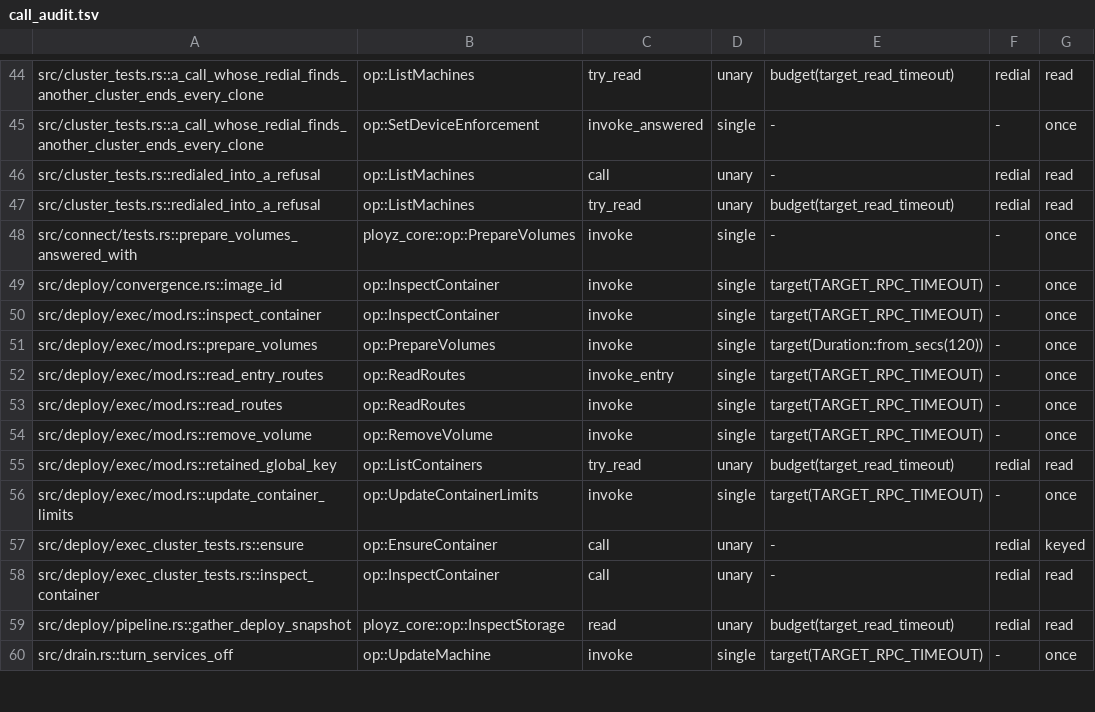
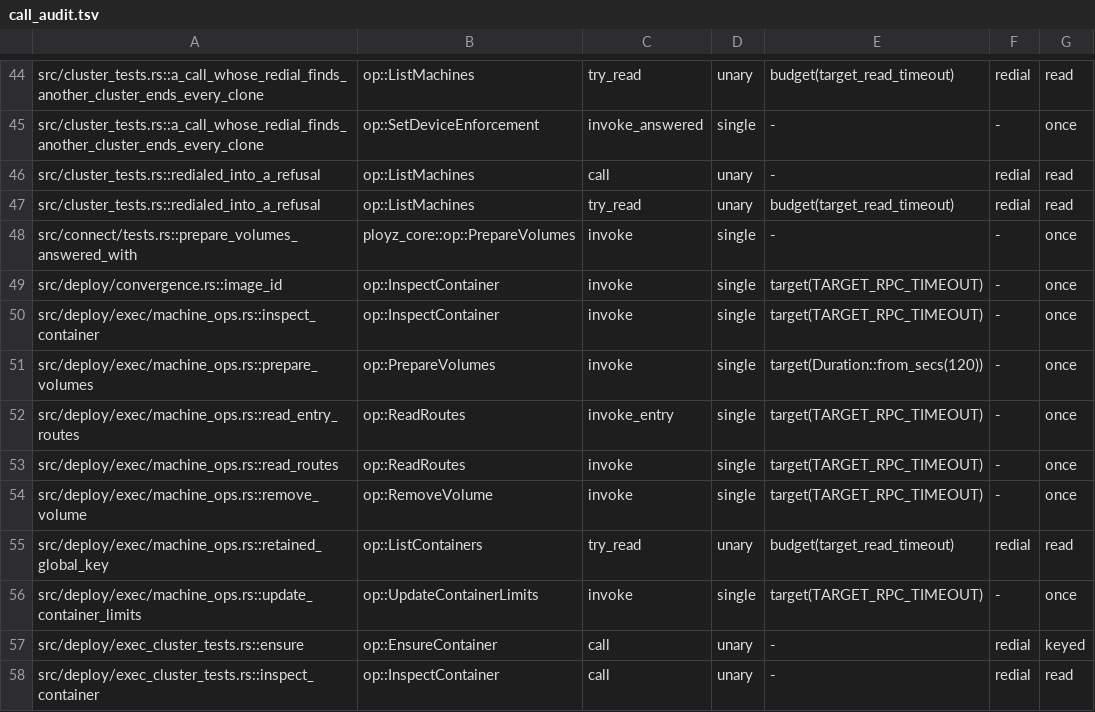
Before and after one commit to getployz/ployz, a TSV file: core/crates/ployz/src/cluster/call_audit.tsv, drawn as a sheet; only a part is shown, gaps mark what is left out; the shorter side is filled out with more unchanged rows.

Commit message:
Point the call audit at the Deploy machine ops file the calls moved to

```diff
--- a/core/crates/ployz/src/cluster/call_audit.tsv
+++ b/core/crates/ployz/src/cluster/call_audit.tsv
@@ -49,9 +49,9 @@ src/connect/tests.rs::prepare_volumes_answered_with	ployz_core::op::PrepareVolum
 src/deploy/convergence.rs::image_id	op::InspectContainer	invoke	single	target(TARGET_RPC_TIMEOUT)	-	once
-src/deploy/exec/mod.rs::inspect_container	op::InspectContainer	invoke	single	target(TARGET_RPC_TIMEOUT)	-	once
-src/deploy/exec/mod.rs::prepare_volumes	op::PrepareVolumes	invoke	single	target(Duration::from_secs(120))	-	once
-src/deploy/exec/mod.rs::read_entry_routes	op::ReadRoutes	invoke_entry	single	target(TARGET_RPC_TIMEOUT)	-	once
-src/deploy/exec/mod.rs::read_routes	op::ReadRoutes	invoke	single	target(TARGET_RPC_TIMEOUT)	-	once
-src/deploy/exec/mod.rs::remove_volume	op::RemoveVolume	invoke	single	target(TARGET_RPC_TIMEOUT)	-	once
-src/deploy/exec/mod.rs::retained_global_key	op::ListContainers	try_read	unary	budget(target_read_timeout)	redial	read
-src/deploy/exec/mod.rs::update_container_limits	op::UpdateContainerLimits	invoke	single	target(TARGET_RPC_TIMEOUT)	-	once
+src/deploy/exec/machine_ops.rs::inspect_container	op::InspectContainer	invoke	single	target(TARGET_RPC_TIMEOUT)	-	once
+src/deploy/exec/machine_ops.rs::prepare_volumes	op::PrepareVolumes	invoke	single	target(Duration::from_secs(120))	-	once
+src/deploy/exec/machine_ops.rs::read_entry_routes	op::ReadRoutes	invoke_entry	single	target(TARGET_RPC_TIMEOUT)	-	once
+src/deploy/exec/machine_ops.rs::read_routes	op::ReadRoutes	invoke	single	target(TARGET_RPC_TIMEOUT)	-	once
+src/deploy/exec/machine_ops.rs::remove_volume	op::RemoveVolume	invoke	single	target(TARGET_RPC_TIMEOUT)	-	once
+src/deploy/exec/machine_ops.rs::retained_global_key	op::ListContainers	try_read	unary	budget(target_read_timeout)	redial	read
+src/deploy/exec/machine_ops.rs::update_container_limits	op::UpdateContainerLimits	invoke	single	target(TARGET_RPC_TIMEOUT)	-	once
 src/deploy/exec_cluster_tests.rs::ensure	op::EnsureContainer	call	unary	-	redial	keyed
```
